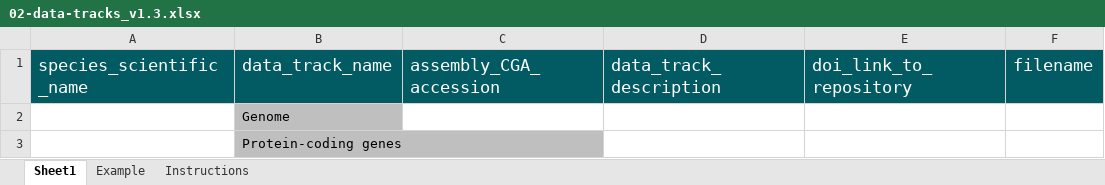
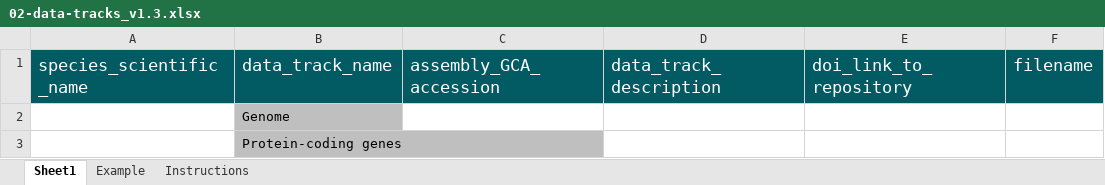
Before and after one commit to ScilifelabDataCentre/genome-portal, an Excel workbook: contribute/species_submission_forms/02-data-tracks_v1.3.xlsx, sheet Sheet1, drawn as a sheet; only a part is shown; values as stored, in another font and other column widths than the file's, no borders; conditional formats not drawn; the diff names each change by its address in the sheet, - before the commit and + after, or states it on an @@ line.

Commit message:
Update data tracks form v1.3
Add explanation for the assembly_GCA_accession field and fix typos

```diff
--- a/contribute/species_submission_forms/02-data-tracks_v1.3.xlsx (sheet Sheet1)
+++ b/contribute/species_submission_forms/02-data-tracks_v1.3.xlsx (sheet Sheet1)
-C1: assembly_CGA_accession
+C1: assembly_GCA_accession
```
Also changed, not shown: sheet Example, sheet Instructions, 1 other file.
